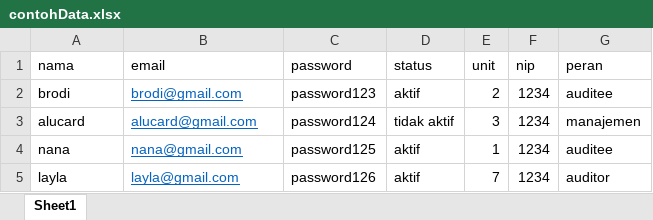
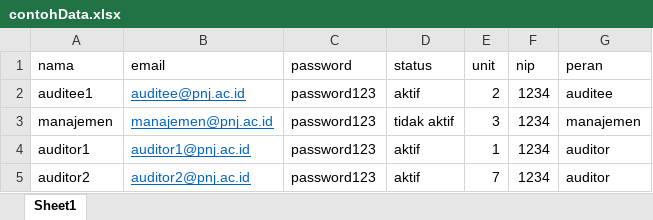
Before and after one commit to difarifaldi/ami, an Excel workbook: public/assets/files/contohData.xlsx, sheet Sheet1, drawn as a sheet; values as stored, in another font and other column widths than the file's, no borders; the diff names each change by its address in the sheet, - before the commit and + after, or states it on an @@ line.

Commit message:
importExcelAllEditPenugasan

```diff
--- a/public/assets/files/contohData.xlsx (sheet Sheet1)
+++ b/public/assets/files/contohData.xlsx (sheet Sheet1)
-A2 (nama): brodi
+A2 (nama): auditee1
-B2 (email): brodi@gmail.com
+B2 (email): auditee@pnj.ac.id
-A3 (nama): alucard
+A3 (nama): manajemen
-B3 (email): alucard@gmail.com
+B3 (email): manajemen@pnj.ac.id
-C3 (password): password124
+C3 (password): password123
-A4 (nama): nana
+A4 (nama): auditor1
-B4 (email): nana@gmail.com
+B4 (email): auditor1@pnj.ac.id
-C4 (password): password125
+C4 (password): password123
-G4 (peran): auditee
+G4 (peran): auditor
-A5 (nama): layla
+A5 (nama): auditor2
-B5 (email): layla@gmail.com
+B5 (email): auditor2@pnj.ac.id
-C5 (password): password126
+C5 (password): password123
```
Also changed, not shown: 13 other files.
